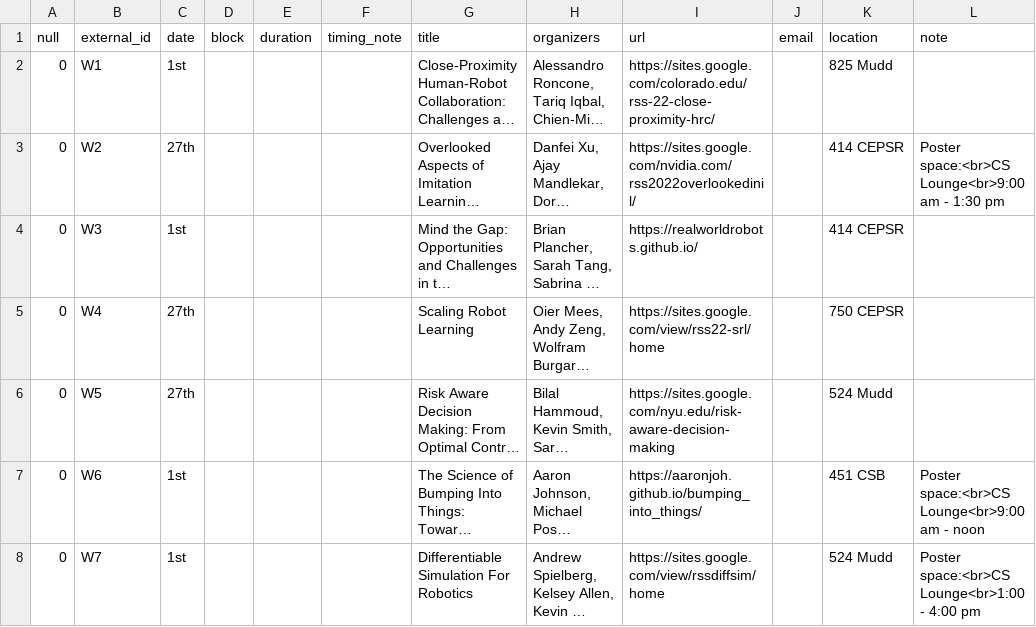
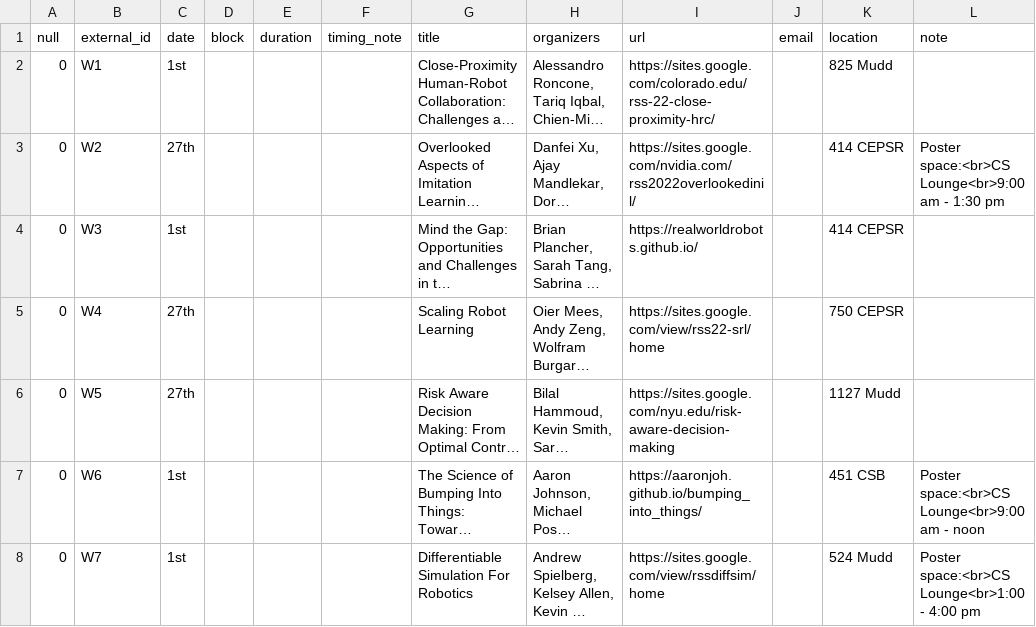
Before and after one commit to rss2023/web-prod, a CSV file: _data/workshops.csv, drawn as a sheet; only a part is shown; long unchanged cells end in …; the diff names each change by its address in the sheet, - before the commit and + after, or states it on an @@ line.

Commit message:
update workshop location

```diff
--- a/_data/workshops.csv
+++ b/_data/workshops.csv
-K6 (location): 524 Mudd
+K6 (location): 1127 Mudd
```
